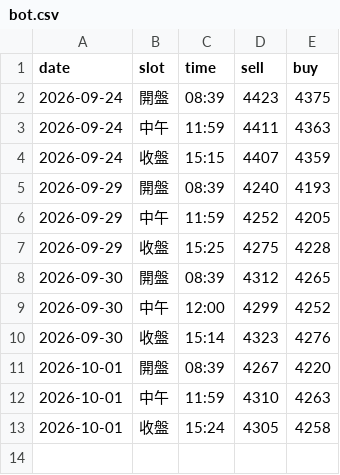
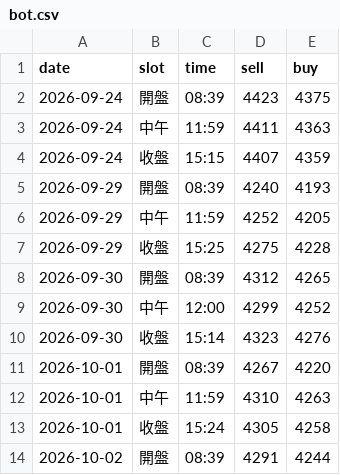
Before and after one commit to nmymdf/gold, a CSV file: data/bot.csv, drawn as a sheet.

```diff
--- a/data/bot.csv
+++ b/data/bot.csv
@@ -13 +13,2 @@ date,slot,time,sell,buy
 2026-10-01,收盤,15:24,4305,4258
+2026-10-02,開盤,08:39,4291,4244
```
